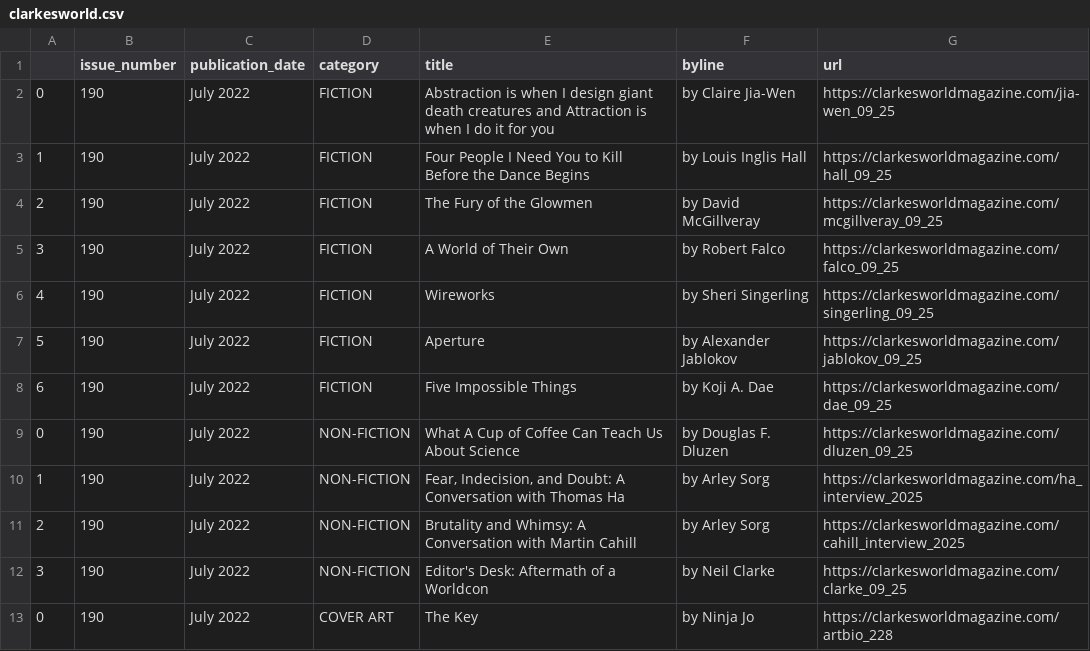
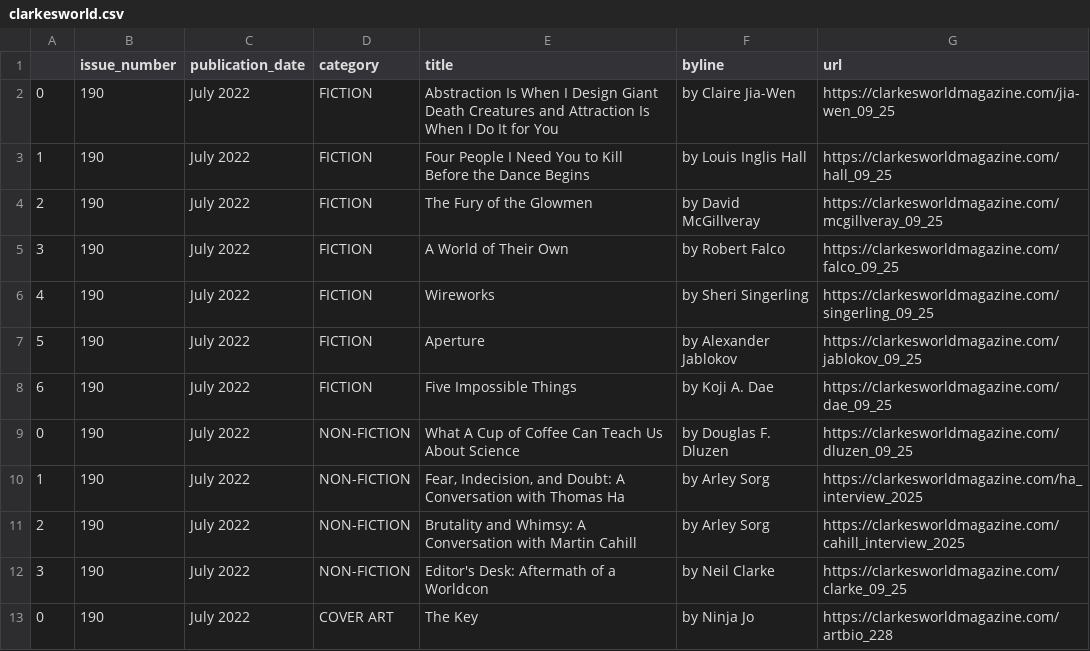
Before and after one commit to luyi-eve/autoscraper-clarkesworld-mag, a CSV file: clarkesworld.csv, drawn as a sheet.

```diff
--- a/clarkesworld.csv
+++ b/clarkesworld.csv
@@ -1,3 +1,3 @@
 ,issue_number,publication_date,category,title,byline,url
-0,190,July 2022,FICTION,Abstraction is when I design giant death creatures and Attraction is when I do it for you,by Claire Jia-Wen,https://clarkesworldmagazine.com/jia-wen_09_25
+0,190,July 2022,FICTION,Abstraction Is When I Design Giant Death Creatures and Attraction Is When I Do It for You,by Claire Jia-Wen,https://clarkesworldmagazine.com/jia-wen_09_25
 1,190,July 2022,FICTION,Four People I Need You to Kill Before the Dance Begins,by Louis Inglis Hall,https://clarkesworldmagazine.com/hall_09_25
```
